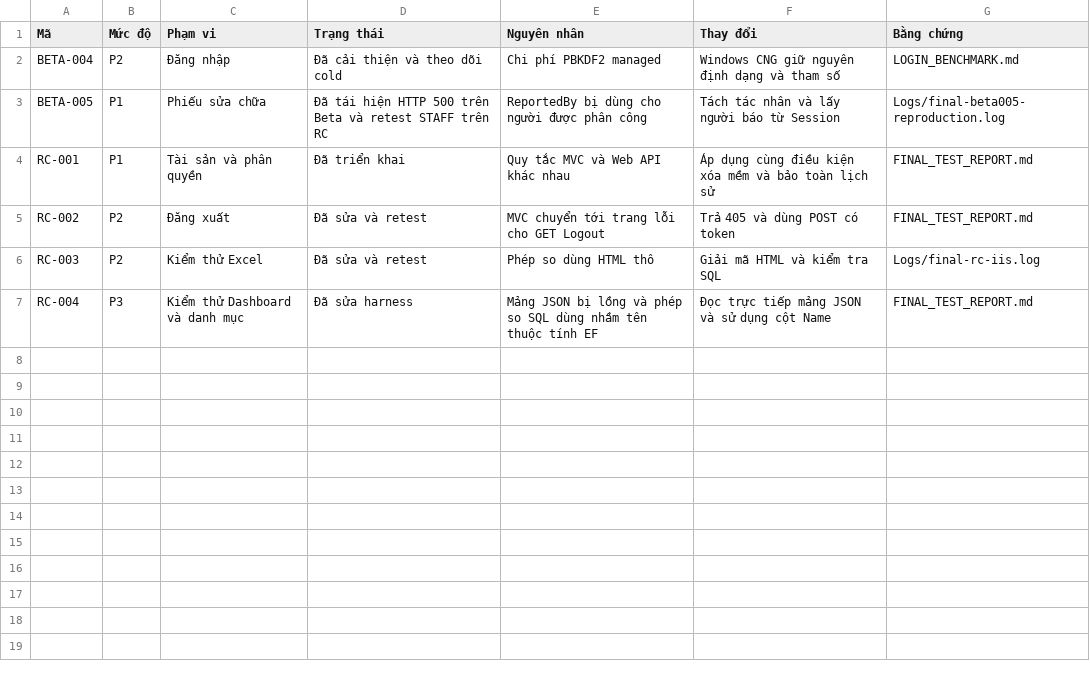
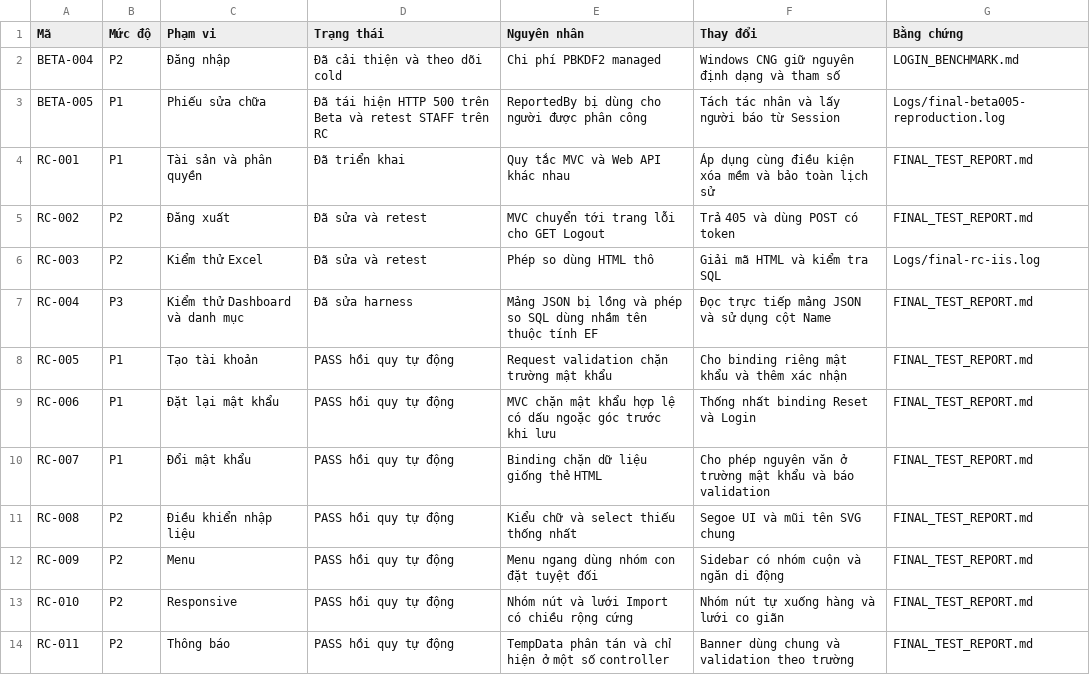
Before and after one commit to TonLeo2863/Medical-Equipment-Management-MVC5, a CSV file: Docs/QA/FINAL_BUG_REPORT.csv, drawn as a sheet.

Commit message:
docs: Cập nhật báo cáo và checkpoint nghiệm thu
Ghi 237 PASS của hồi quy tự động, kết quả trình duyệt và nghiệm thu người dùng riêng. Đối chiếu không còn fixture, transaction hoặc tiến trình QA. Giữ các ca chưa chạy và mốc đánh giá 8/10 cho người dùng.

```diff
--- a/Docs/QA/FINAL_BUG_REPORT.csv
+++ b/Docs/QA/FINAL_BUG_REPORT.csv
@@ -7 +7,8 @@ RC-003,P2,Kiểm thử Excel,Đã sửa và retest,Phép so dùng HTML thô,Gi
 RC-004,P3,Kiểm thử Dashboard và danh mục,Đã sửa harness,Mảng JSON bị lồng và phép so SQL dùng nhầm tên thuộc tính EF,Đọc trực tiếp mảng JSON và sử dụng cột Name,FINAL_TEST_REPORT.md
+RC-005,P1,Tạo tài khoản,PASS hồi quy tự động,Request validation chặn trường mật khẩu,Cho binding riêng mật khẩu và thêm xác nhận,FINAL_TEST_REPORT.md
+RC-006,P1,Đặt lại mật khẩu,PASS hồi quy tự động,MVC chặn mật khẩu hợp lệ có dấu ngoặc góc trước khi lưu,Thống nhất binding Reset và Login,FINAL_TEST_REPORT.md
+RC-007,P1,Đổi mật khẩu,PASS hồi quy tự động,Binding chặn dữ liệu giống thẻ HTML,Cho phép nguyên văn ở trường mật khẩu và báo validation,FINAL_TEST_REPORT.md
+RC-008,P2,Điều khiển nhập liệu,PASS hồi quy tự động,Kiểu chữ và select thiếu thống nhất,Segoe UI và mũi tên SVG chung,FINAL_TEST_REPORT.md
+RC-009,P2,Menu,PASS hồi quy tự động,Menu ngang dùng nhóm con đặt tuyệt đối,Sidebar có nhóm cuộn và ngăn di động,FINAL_TEST_REPORT.md
+RC-010,P2,Responsive,PASS hồi quy tự động,Nhóm nút và lưới Import có chiều rộng cứng,Nhóm nút tự xuống hàng và lưới co giãn,FINAL_TEST_REPORT.md
+RC-011,P2,Thông báo,PASS hồi quy tự động,TempData phân tán và chỉ hiện ở một số controller,Banner dùng chung và validation theo trường,FINAL_TEST_REPORT.md
```
Also changed, not shown: 8 other files.
